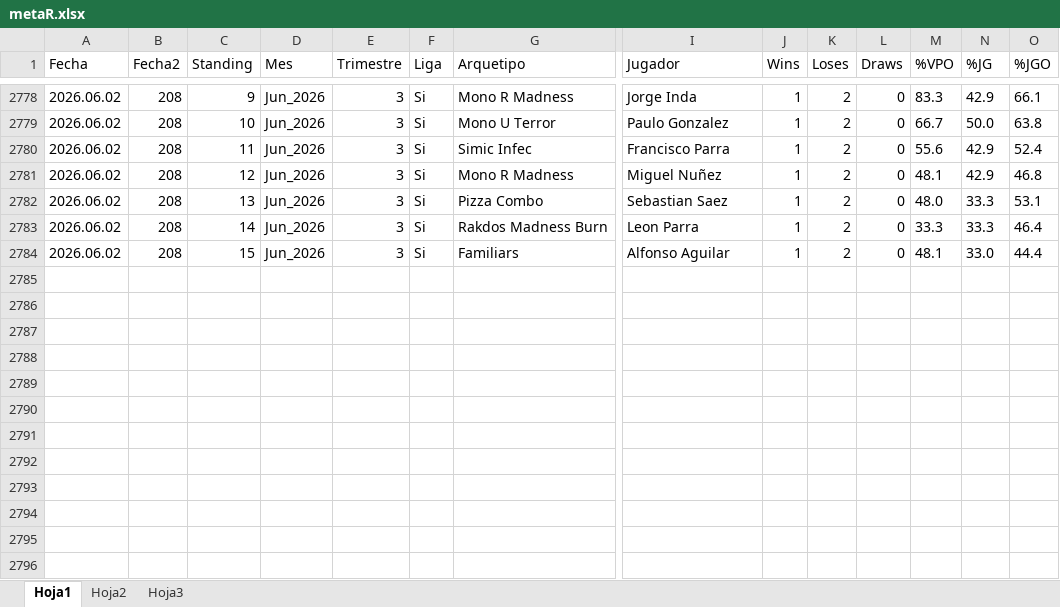
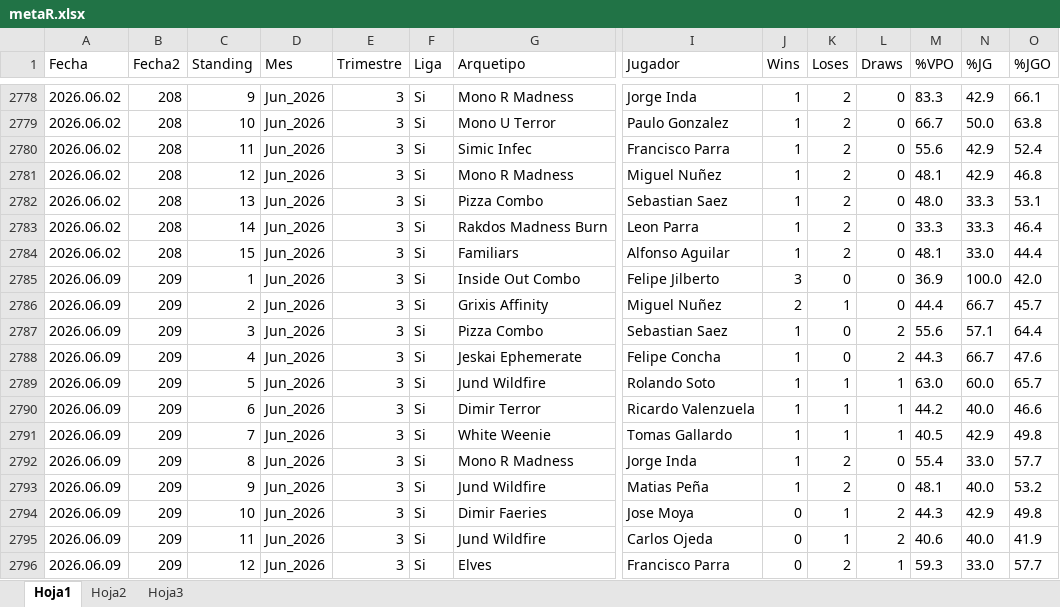
Before and after one commit to Fjilberto/metagame, an Excel workbook: metaR.xlsx, sheet Hoja1, drawn as a sheet; only a part is shown, gaps mark what is left out; values as stored, in another font and other column widths than the file's, no borders; rows hold the shown columns only; the diff names each change by its address in the sheet, - before the commit and + after, or states it on an @@ line.

Commit message:
new data 2026 06 10

```diff
--- a/metaR.xlsx (sheet Hoja1)
+++ b/metaR.xlsx (sheet Hoja1)
+row 2785: 2026.06.09 | 209 | 1 | Jun_2026 | 3 | Si | Inside Out Combo | Felipe Jilberto | 3 | 0 | 0 | 36.9 | 100.0 | 42.0
+row 2786: 2026.06.09 | 209 | 2 | Jun_2026 | 3 | Si | Grixis Affinity | Miguel Nuñez | 2 | 1 | 0 | 44.4 | 66.7 | 45.7
+row 2787: 2026.06.09 | 209 | 3 | Jun_2026 | 3 | Si | Pizza Combo | Sebastian Saez | 1 | 0 | 2 | 55.6 | 57.1 | 64.4
+row 2788: 2026.06.09 | 209 | 4 | Jun_2026 | 3 | Si | Jeskai Ephemerate | Felipe Concha | 1 | 0 | 2 | 44.3 | 66.7 | 47.6
+row 2789: 2026.06.09 | 209 | 5 | Jun_2026 | 3 | Si | Jund Wildfire | Rolando Soto | 1 | 1 | 1 | 63.0 | 60.0 | 65.7
+row 2790: 2026.06.09 | 209 | 6 | Jun_2026 | 3 | Si | Dimir Terror | Ricardo Valenzuela | 1 | 1 | 1 | 44.2 | 40.0 | 46.6
+row 2791: 2026.06.09 | 209 | 7 | Jun_2026 | 3 | Si | White Weenie | Tomas Gallardo | 1 | 1 | 1 | 40.5 | 42.9 | 49.8
+row 2792: 2026.06.09 | 209 | 8 | Jun_2026 | 3 | Si | Mono R Madness | Jorge Inda | 1 | 2 | 0 | 55.4 | 33.0 | 57.7
+row 2793: 2026.06.09 | 209 | 9 | Jun_2026 | 3 | Si | Jund Wildfire | Matias Peña | 1 | 2 | 0 | 48.1 | 40.0 | 53.2
+row 2794: 2026.06.09 | 209 | 10 | Jun_2026 | 3 | Si | Dimir Faeries | Jose Moya | 0 | 1 | 2 | 44.3 | 42.9 | 49.8
+row 2795: 2026.06.09 | 209 | 11 | Jun_2026 | 3 | Si | Jund Wildfire | Carlos Ojeda | 0 | 1 | 2 | 40.6 | 40.0 | 41.9
+row 2796: 2026.06.09 | 209 | 12 | Jun_2026 | 3 | Si | Elves | Francisco Parra | 0 | 2 | 1 | 59.3 | 33.0 | 57.7
```
